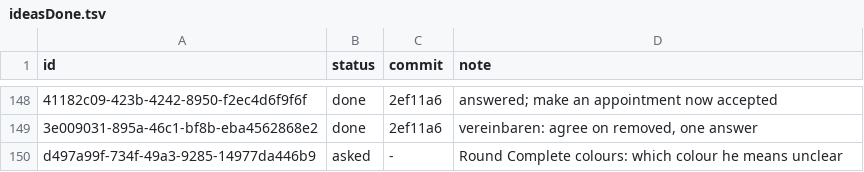
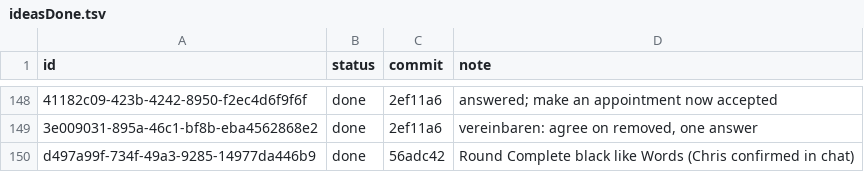
Before and after one commit to christianwin22/Schritte-Test-2, a TSV file: scripts/data/ideasDone.tsv, drawn as a sheet; only a part is shown, gaps mark what is left out; the diff names each change by its address in the sheet, - before the commit and + after, or states it on an @@ line.

```diff
--- a/scripts/data/ideasDone.tsv
+++ b/scripts/data/ideasDone.tsv
-B150 (status): asked
+B150 (status): done
-C150 (commit): -
+C150 (commit): 56adc42
-D150 (note): Round Complete colours: which colour he means unclear
+D150 (note): Round Complete black like Words (Chris confirmed in chat)
```
